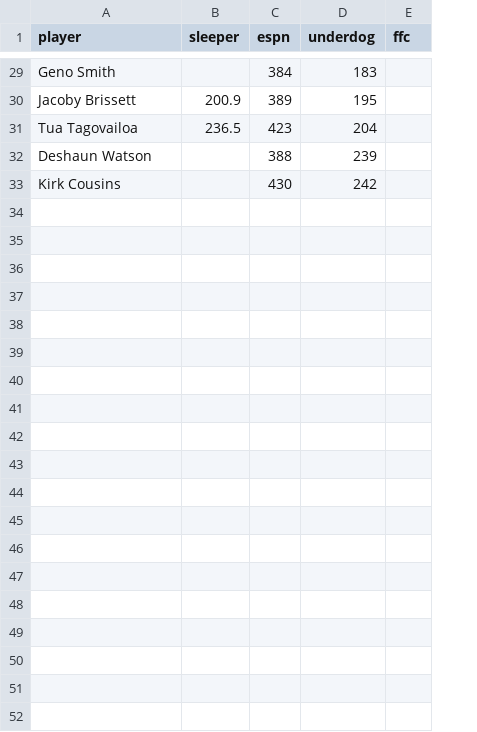
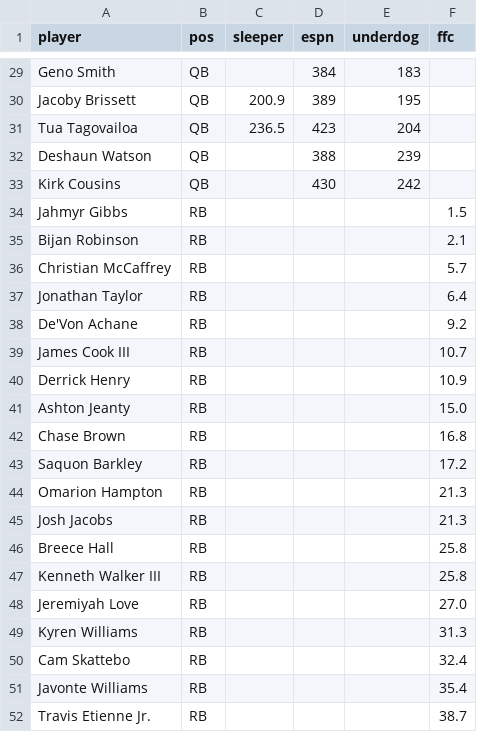
Before and after one commit to hunterespo17/nfl-fantasy-models, a CSV file: data/adp.csv, drawn as a sheet; only a part is shown, gaps mark what is left out; the diff covers the shown part only; the diff names each change by its address in the sheet, - before the commit and + after, or states it on an @@ line.

```diff
--- a/data/adp.csv
+++ b/data/adp.csv
+column B (pos), rows 29-33: all QB
+row 34: Jahmyr Gibbs | RB |  |  |  | 1.5
+row 35: Bijan Robinson | RB |  |  |  | 2.1
+row 36: Christian McCaffrey | RB |  |  |  | 5.7
+row 37: Jonathan Taylor | RB |  |  |  | 6.4
+row 38: De'Von Achane | RB |  |  |  | 9.2
+row 39: James Cook III | RB |  |  |  | 10.7
+row 40: Derrick Henry | RB |  |  |  | 10.9
+row 41: Ashton Jeanty | RB |  |  |  | 15.0
+row 42: Chase Brown | RB |  |  |  | 16.8
+row 43: Saquon Barkley | RB |  |  |  | 17.2
+row 44: Omarion Hampton | RB |  |  |  | 21.3
+row 45: Josh Jacobs | RB |  |  |  | 21.3
+row 46: Breece Hall | RB |  |  |  | 25.8
+row 47: Kenneth Walker III | RB |  |  |  | 25.8
+row 48: Jeremiyah Love | RB |  |  |  | 27.0
+row 49: Kyren Williams | RB |  |  |  | 31.3
+row 50: Cam Skattebo | RB |  |  |  | 32.4
+row 51: Javonte Williams | RB |  |  |  | 35.4
+row 52: Travis Etienne Jr. | RB |  |  |  | 38.7
```
Also changed, not shown: 34 added rows elsewhere in this file, data/win_totals.csv, 13 other files.
